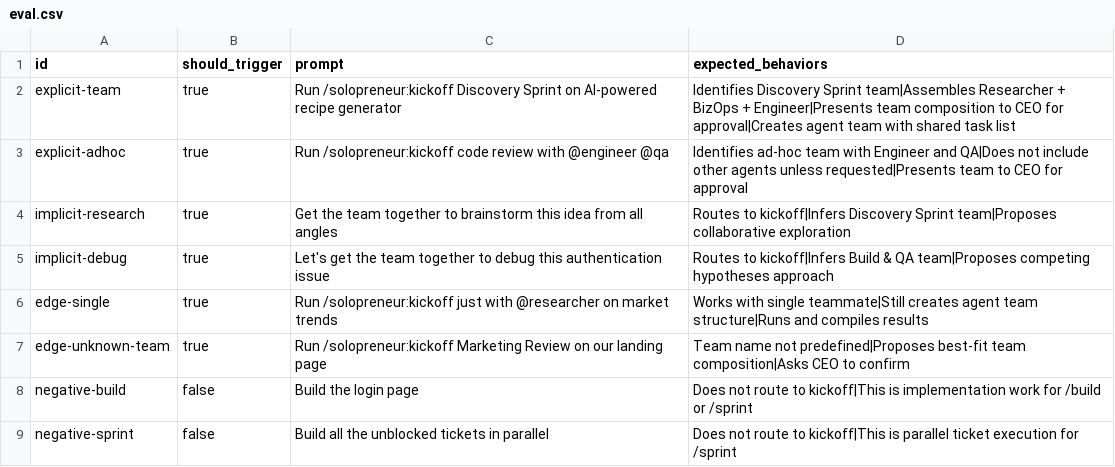
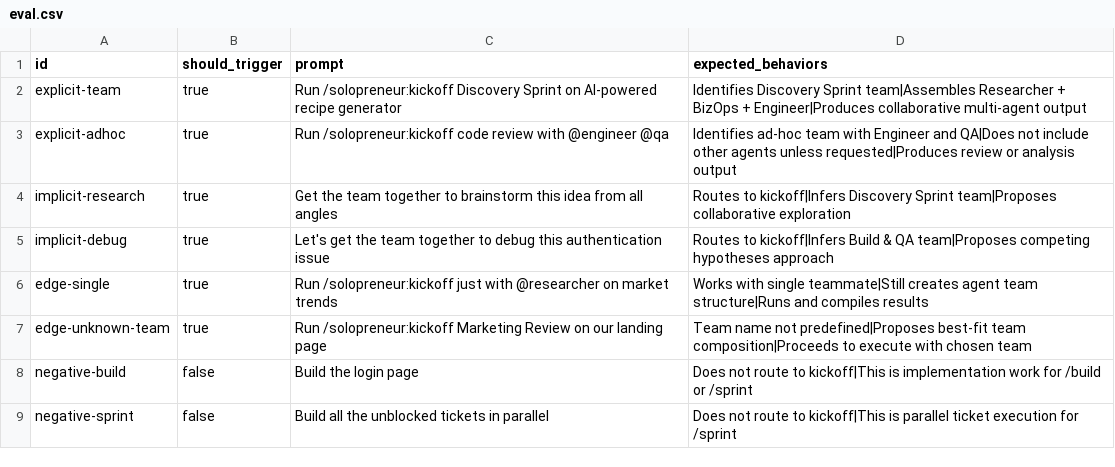
Before and after one commit to pcatattacks/solopreneur-plugin, a CSV file: skills/kickoff/eval.csv, drawn as a sheet.

```diff
--- a/skills/kickoff/eval.csv
+++ b/skills/kickoff/eval.csv
@@ -1,4 +1,4 @@
 id,should_trigger,prompt,expected_behaviors
-explicit-team,true,"Run /solopreneur:kickoff Discovery Sprint on AI-powered recipe generator","Identifies Discovery Sprint team|Assembles Researcher + BizOps + Engineer|Presents team composition to CEO for approval|Creates agent team with shared task list"
-explicit-adhoc,true,"Run /solopreneur:kickoff code review with @engineer @qa","Identifies ad-hoc team with Engineer and QA|Does not include other agents unless requested|Presents team to CEO for approval"
+explicit-team,true,"Run /solopreneur:kickoff Discovery Sprint on AI-powered recipe generator","Identifies Discovery Sprint team|Assembles Researcher + BizOps + Engineer|Produces collaborative multi-agent output"
+explicit-adhoc,true,"Run /solopreneur:kickoff code review with @engineer @qa","Identifies ad-hoc team with Engineer and QA|Does not include other agents unless requested|Produces review or analysis output"
 implicit-research,true,"Get the team together to brainstorm this idea from all angles","Routes to kickoff|Infers Discovery Sprint team|Proposes collaborative exploration"
@@ -6,3 +6,3 @@ implicit-debug,true,"Let's get the team together to debug this authentication is
 edge-single,true,"Run /solopreneur:kickoff just with @researcher on market trends","Works with single teammate|Still creates agent team structure|Runs and compiles results"
-edge-unknown-team,true,"Run /solopreneur:kickoff Marketing Review on our landing page","Team name not predefined|Proposes best-fit team composition|Asks CEO to confirm"
+edge-unknown-team,true,"Run /solopreneur:kickoff Marketing Review on our landing page","Team name not predefined|Proposes best-fit team composition|Proceeds to execute with chosen team"
 negative-build,false,"Build the login page","Does not route to kickoff|This is implementation work for /build or /sprint"
```
Also changed, not shown: skills/backlog/eval.csv, skills/design/eval.csv, 12 other files.
